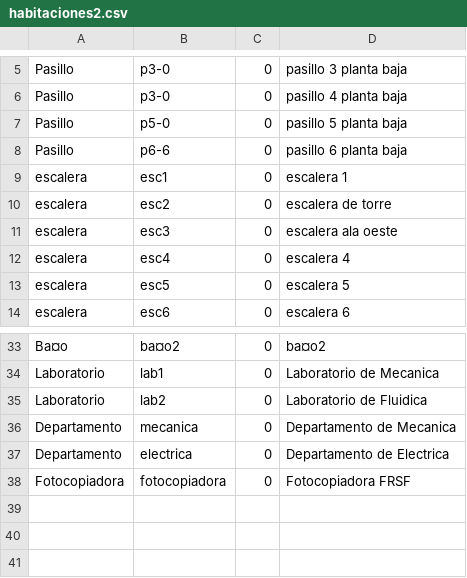
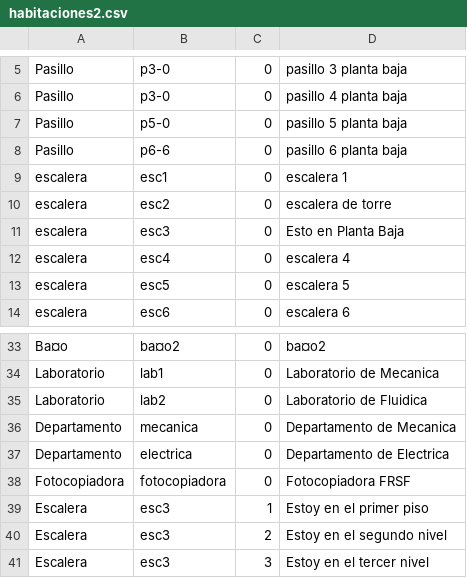
Before and after one commit to mfcicerchia/IA2016-TPparte1, a CSV file: TPIA2016/archivosCSV/habitaciones2.csv, drawn as a sheet; only a part is shown, gaps mark what is left out.

Commit message:
se agrega un caso de prueba
agrego un caso de prueba para verificar que obtenga todas las instancias
de un objeto con un mismo id y que este en varios niveles

```diff
--- a/TPIA2016/archivosCSV/habitaciones2.csv
+++ b/TPIA2016/archivosCSV/habitaciones2.csv
@@ -10,3 +10,3 @@ escalera,esc1,0,escalera 1
 escalera,esc2,0,escalera de torre
-escalera,esc3,0,escalera ala oeste
+escalera,esc3,0,Esto en Planta Baja
 escalera,esc4,0,escalera 4
@@ -38 +38,4 @@ Departamento,electrica,0,Departamento de Electrica
 Fotocopiadora,fotocopiadora,0,Fotocopiadora FRSF
+Escalera,esc3,1, Estoy en el primer piso
+Escalera,esc3,2,Estoy en el segundo nivel
+Escalera,esc3,3,Estoy en el tercer nivel
```
Also changed, not shown: 1 other file.
